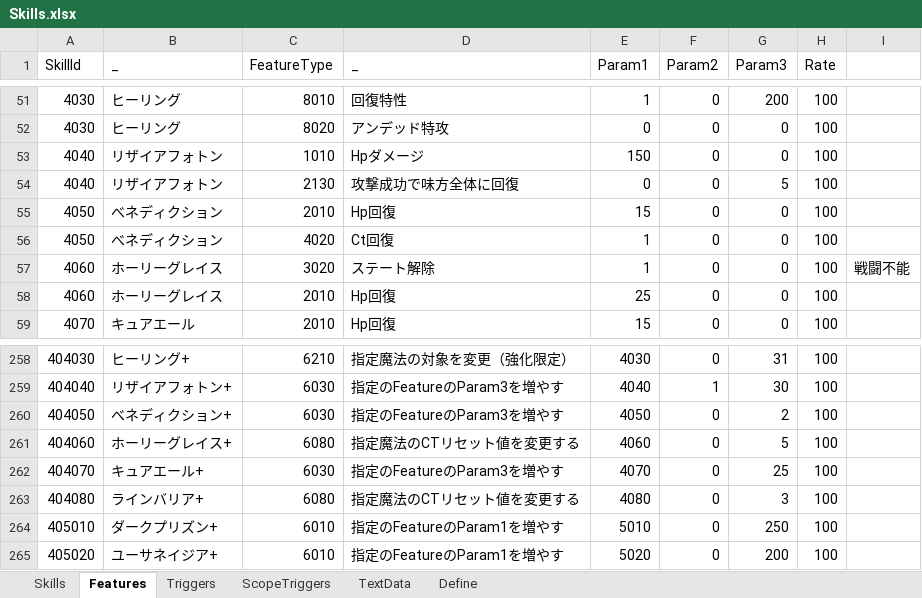
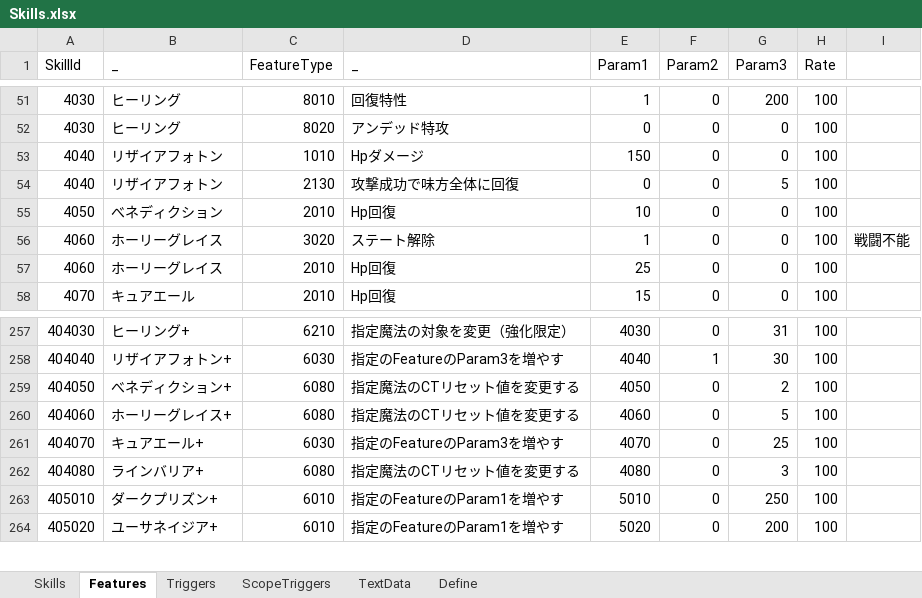
Before and after one commit to seedsclaft/unity, an Excel workbook: Assets/Data/Skills.xlsx, sheet Features, drawn as a sheet; only a part is shown, gaps mark what is left out; values as stored, in another font and other column widths than the file's, no borders; removed rows and columns are numbered as before the commit, all else as after; the diff names each change by its address in the sheet, - before the commit and + after, or states it on an @@ line.

```diff
--- a/Assets/Data/Skills.xlsx (sheet Features)
+++ b/Assets/Data/Skills.xlsx (sheet Features)
-E55 (Param1): 15
+E55 (Param1): 10
-row 56: 4050 | べネディクション | 4020 | Ct回復 | 1 | 0 | 0 | 100
-C259 (FeatureType): 6030
+C259 (FeatureType): 6080
-D259 (_): 指定のFeatureのParam3を増やす
+D259 (_): 指定魔法のCTリセット値を変更する
```
Also changed, not shown: sheet TextData, formulas that keep their value, Assets/Data/Helps.xlsx, Assets/Data/Rules.xlsx, 27 other files.
